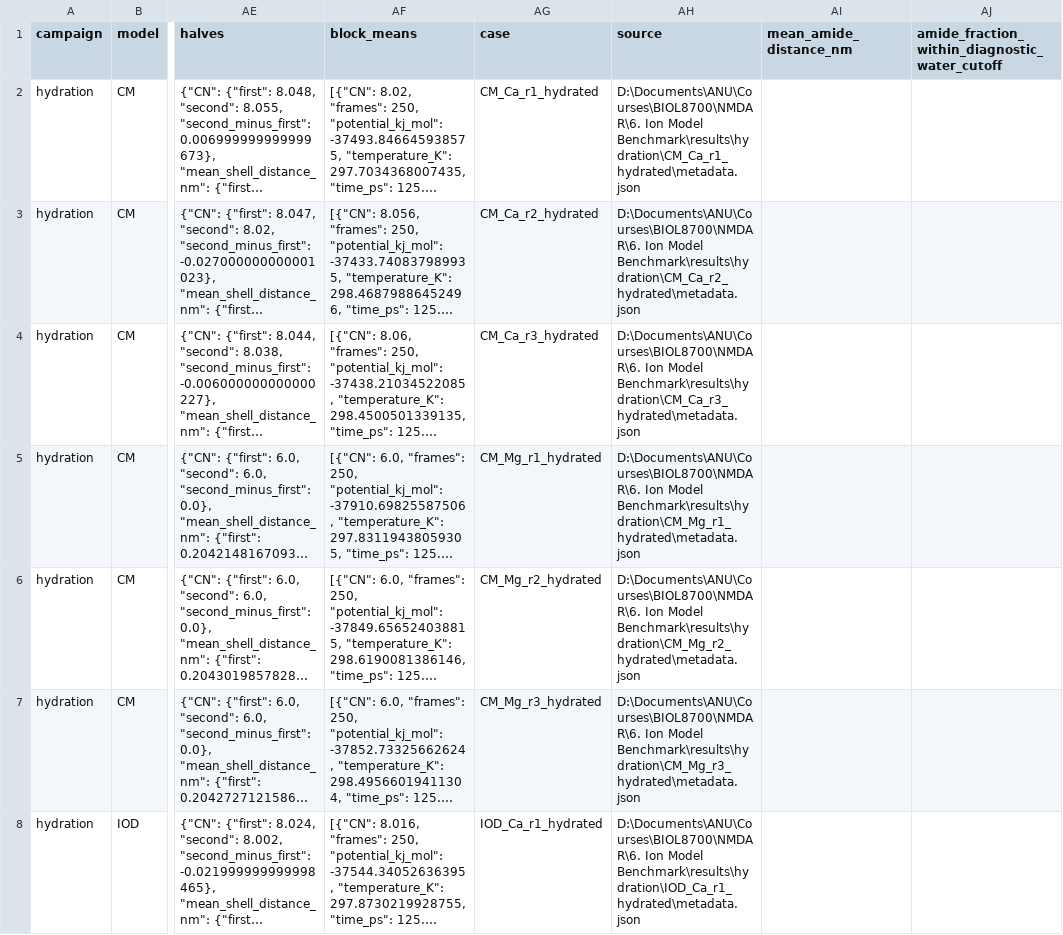
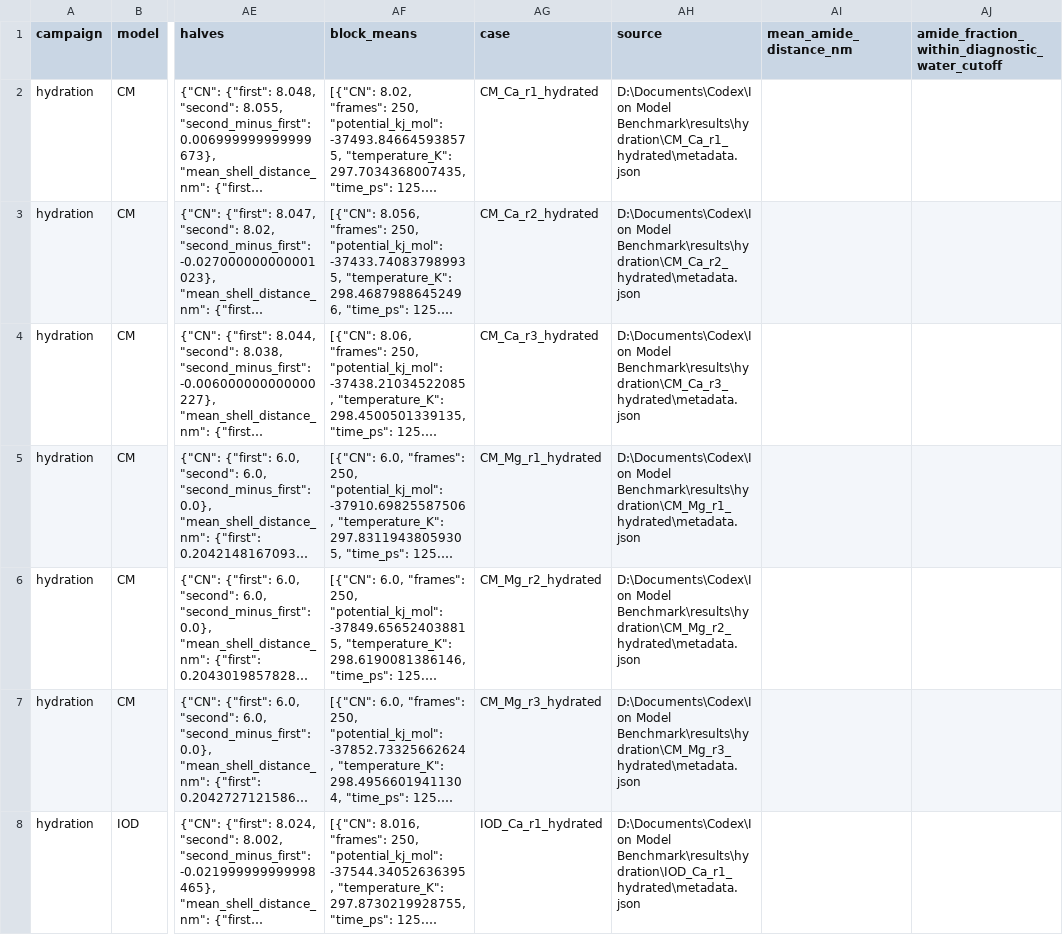
Before and after one commit to WangXiangpu0916/ion-model-benchmark, a CSV file: results/analysis/replica_summaries.csv, drawn as a sheet; only a part is shown, gaps mark what is left out; long unchanged cells end in …; the diff covers the shown part only; the diff names each change by its address in the sheet, - before the commit and + after, or states it on an @@ line.

```diff
--- a/results/analysis/replica_summaries.csv
+++ b/results/analysis/replica_summaries.csv
-AH2 (source): D:\Documents\ANU\Courses\BIOL8700\NMDAR\6. Ion Model Benchmark\results\hydration\CM_Ca_r1_hydrated\metadata.json
+AH2 (source): D:\Documents\Codex\Ion Model Benchmark\results\hydration\CM_Ca_r1_hydrated\metadata.json
-AH3 (source): D:\Documents\ANU\Courses\BIOL8700\NMDAR\6. Ion Model Benchmark\results\hydration\CM_Ca_r2_hydrated\metadata.json
+AH3 (source): D:\Documents\Codex\Ion Model Benchmark\results\hydration\CM_Ca_r2_hydrated\metadata.json
-AH4 (source): D:\Documents\ANU\Courses\BIOL8700\NMDAR\6. Ion Model Benchmark\results\hydration\CM_Ca_r3_hydrated\metadata.json
+AH4 (source): D:\Documents\Codex\Ion Model Benchmark\results\hydration\CM_Ca_r3_hydrated\metadata.json
-AH5 (source): D:\Documents\ANU\Courses\BIOL8700\NMDAR\6. Ion Model Benchmark\results\hydration\CM_Mg_r1_hydrated\metadata.json
+AH5 (source): D:\Documents\Codex\Ion Model Benchmark\results\hydration\CM_Mg_r1_hydrated\metadata.json
-AH6 (source): D:\Documents\ANU\Courses\BIOL8700\NMDAR\6. Ion Model Benchmark\results\hydration\CM_Mg_r2_hydrated\metadata.json
+AH6 (source): D:\Documents\Codex\Ion Model Benchmark\results\hydration\CM_Mg_r2_hydrated\metadata.json
-AH7 (source): D:\Documents\ANU\Courses\BIOL8700\NMDAR\6. Ion Model Benchmark\results\hydration\CM_Mg_r3_hydrated\metadata.json
+AH7 (source): D:\Documents\Codex\Ion Model Benchmark\results\hydration\CM_Mg_r3_hydrated\metadata.json
-AH8 (source): D:\Documents\ANU\Courses\BIOL8700\NMDAR\6. Ion Model Benchmark\results\hydration\IOD_Ca_r1_hydrated\metadata.json
+AH8 (source): D:\Documents\Codex\Ion Model Benchmark\results\hydration\IOD_Ca_r1_hydrated\metadata.json
```
Also changed, not shown: 29 edited cells elsewhere in this file, 31 other files.
